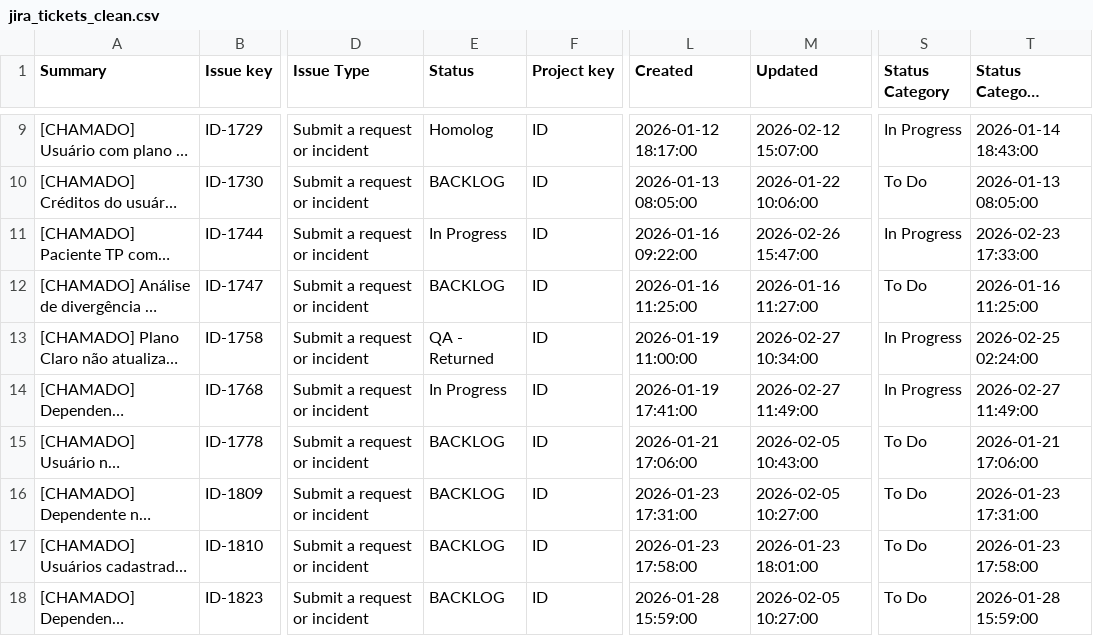
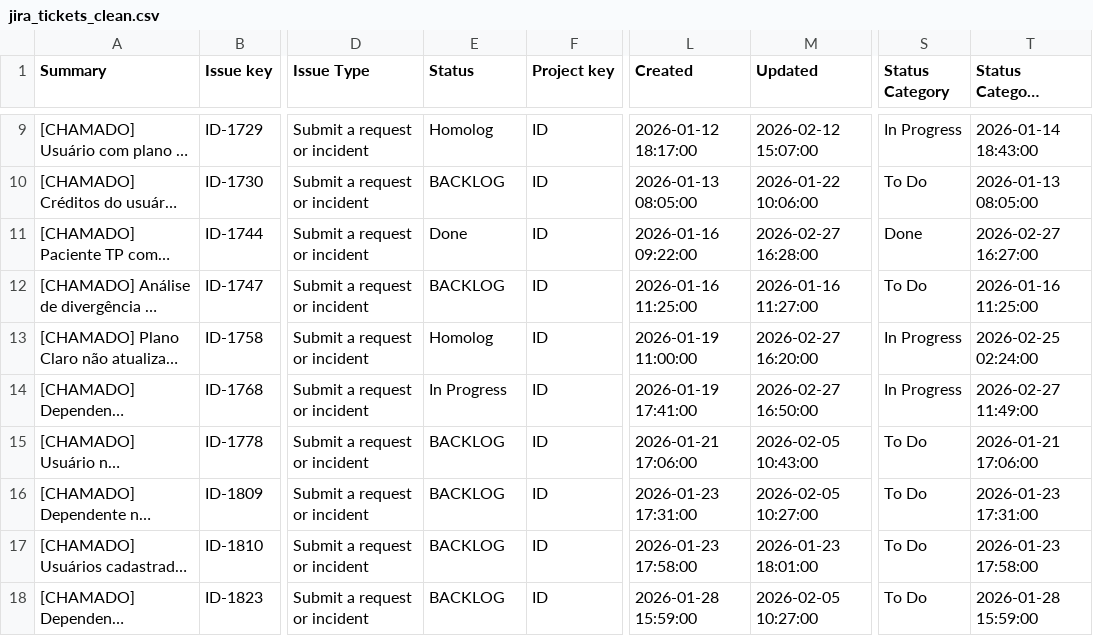
Before and after one commit to ze-tenorio/tickets-dashboard, a CSV file: jira_tickets_clean.csv, drawn as a sheet; only a part is shown, gaps mark what is left out; long unchanged cells end in …; the diff covers the shown part only; the diff names each change by its address in the sheet, - before the commit and + after, or states it on an @@ line.

```diff
--- a/jira_tickets_clean.csv
+++ b/jira_tickets_clean.csv
-E11 (Status): In Progress
+E11 (Status): Done
-M11 (Updated): 2026-02-26 15:47:00
+M11 (Updated): 2026-02-27 16:28:00
-S11 (Status Category): In Progress
+S11 (Status Category): Done
-T11 (Status Category Changed): 2026-02-23 17:33:00
+T11 (Status Category Changed): 2026-02-27 16:27:00
-E13 (Status): QA - Returned
+E13 (Status): Homolog
-M13 (Updated): 2026-02-27 10:34:00
+M13 (Updated): 2026-02-27 16:20:00
-M14 (Updated): 2026-02-27 11:49:00
+M14 (Updated): 2026-02-27 16:50:00
```
Also changed, not shown: 2 added rows and 40 edited cells elsewhere in this file, 2 other files.
